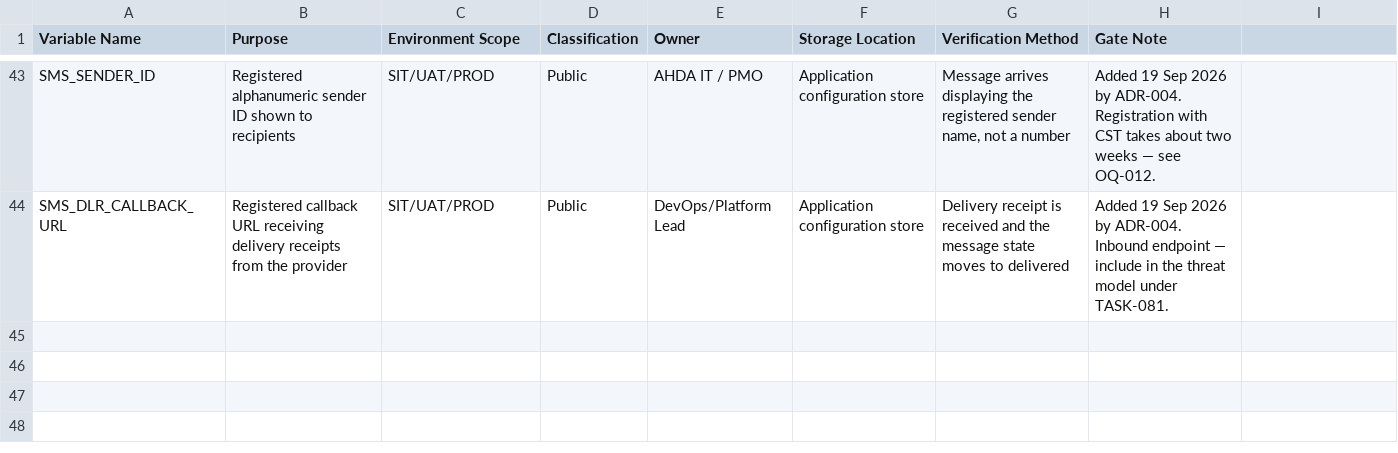
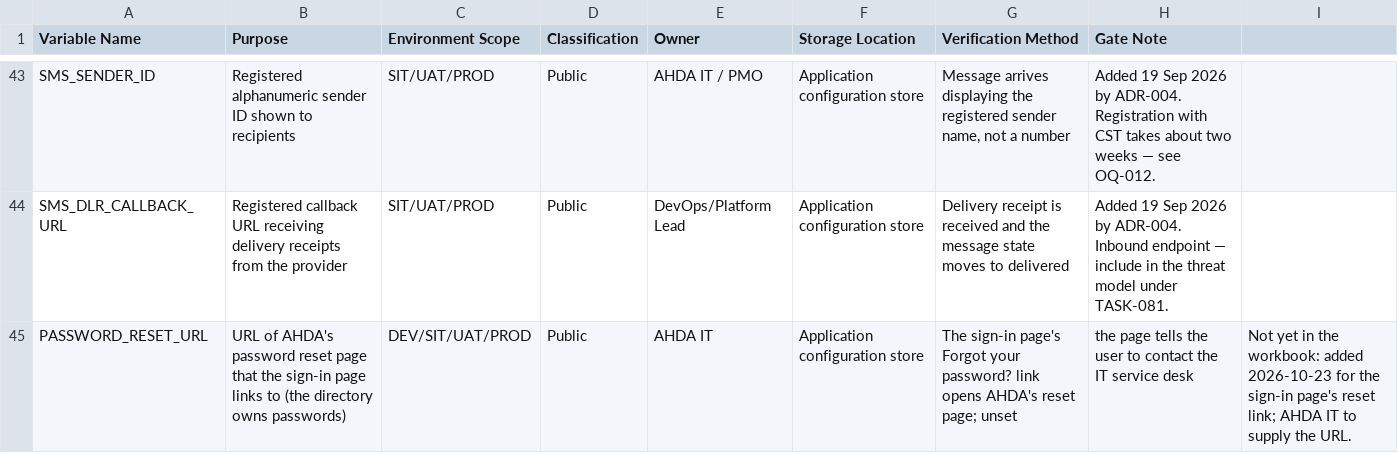
Before and after one commit to baderalhindi/ImplementW, a CSV file: docs/architecture/environment-and-secrets.csv, drawn as a sheet; only a part is shown, gaps mark what is left out.

```diff
--- a/docs/architecture/environment-and-secrets.csv
+++ b/docs/architecture/environment-and-secrets.csv
@@ -44 +44,2 @@ SMS_SENDER_ID,Registered alphanumeric sender ID shown to recipients,SIT/UAT/PROD
 SMS_DLR_CALLBACK_URL,Registered callback URL receiving delivery receipts from the provider,SIT/UAT/PROD,Public,DevOps/Platform Lead,Application configuration store,Delivery receipt is received and the message state moves to delivered,Added 19 Sep 2026 by ADR-004. Inbound endpoint — include in the threat model under TASK-081.
+PASSWORD_RESET_URL,URL of AHDA's password reset page that the sign-in page links to (the directory owns passwords),DEV/SIT/UAT/PROD,Public,AHDA IT,Application configuration store,The sign-in page's Forgot your password? link opens AHDA's reset page; unset, the page tells the user to contact the IT service desk,"Not yet in the workbook: added 2026-10-23 for the sign-in page's reset link; AHDA IT to supply the URL."
```
Also changed, not shown: 9 other files.
